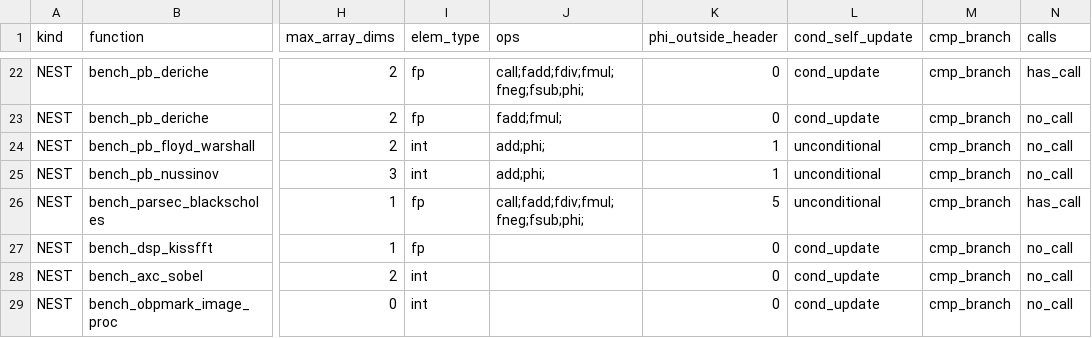
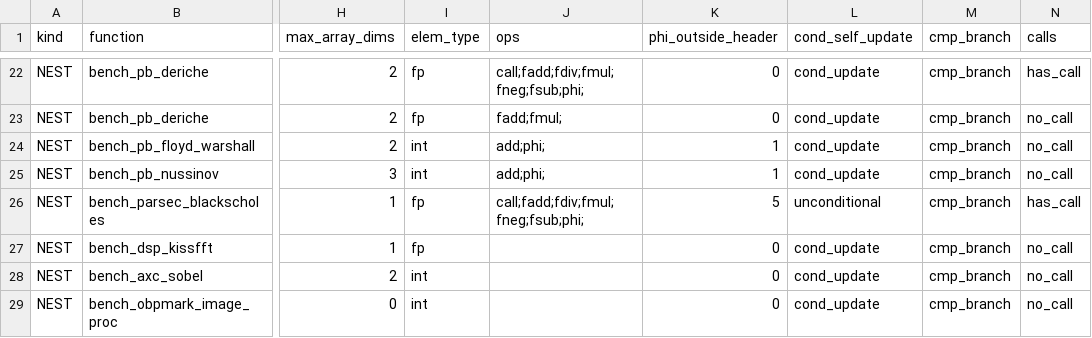
Before and after one commit to BoundlessWindMoon/aerospace-adaptive-ft, a CSV file: results/opt/nests.csv, drawn as a sheet; only a part is shown, gaps mark what is left out; the diff names each change by its address in the sheet, - before the commit and + after, or states it on an @@ line.

Commit message:
fix(reducibility): 修 dump 的编译错误与半环判别，补判定依据的诚实说明
上一个 commit 里 -atft-dump-nests 的 selfPhi 声明丢了（编译不过），
半环判别的条件也写反了。这次：

- 补回 selfPhi 声明与 guardedStore 检测，header 与 emit 的列数对齐；
- 半环判别改为只用 phi_outside_header > 0。cond_self_update / cmp_branch
  两列在全集上几乎恒真（循环边界检查本身就是条件分支），所以保留为原始证据
  但不参与判定。该信号在全集上会过度标记 durbin / blackscholes，但它们已被
  C1 排除，所以在"通过 C1 的那一组"里是精确的：只命中 floyd-warshall。

分类结果与上一个 commit 的结论一致（48.7% 已插 = 48.7% 判据上限、
floyd-warshall 16.9% 卡在半环、28.9% 数学不可约、5.5% 前端未识别）。
回归与 smoke 通过。

```diff
--- a/results/opt/nests.csv
+++ b/results/opt/nests.csv
-L24:L25 (cond_self_update): unconditional
+L24:L25 (cond_self_update): cond_update
```
Also changed, not shown: 2 other files.
